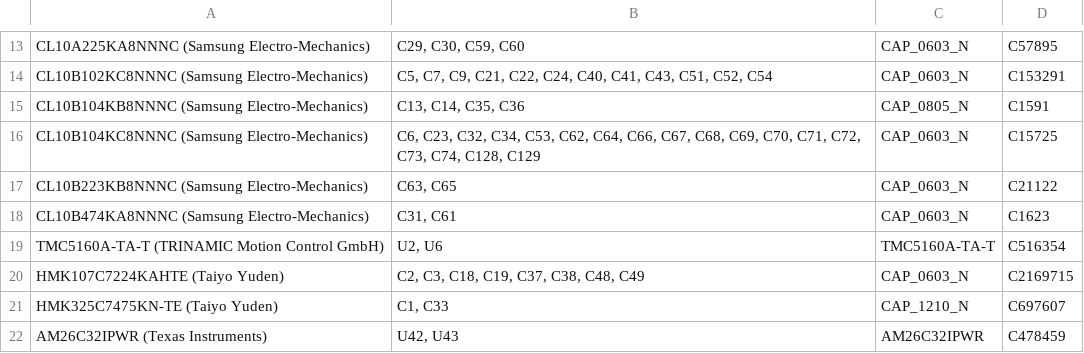
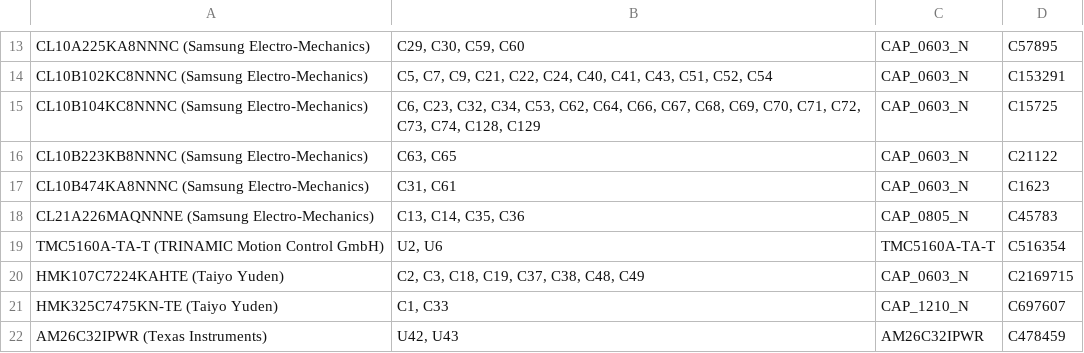
Before and after one commit to MakerPnP/makerpnp-control-board, a CSV file: PCBs/expansion-stepper1/MakerPnPControl-stepper1_variant1_bom.csv, drawn as a sheet; only a part is shown, gaps mark what is left out.

Commit message:
Fix incorrect part listing and part mapping for 22uF 25V 0805 caps on the stepper board.
See 09274a0171d598c4677665caaae5030f4486db21

```diff
--- a/PCBs/expansion-stepper1/MakerPnPControl-stepper1_variant1_bom.csv
+++ b/PCBs/expansion-stepper1/MakerPnPControl-stepper1_variant1_bom.csv
@@ -14,3 +14,2 @@
 "CL10B102KC8NNNC (Samsung Electro-Mechanics)","C5, C7, C9, C21, C22, C24, C40, C41, C43, C51, C52, C54","CAP_0603_N","C153291"
-"CL10B104KB8NNNC (Samsung Electro-Mechanics)","C13, C14, C35, C36","CAP_0805_N","C1591"
 "CL10B104KC8NNNC (Samsung Electro-Mechanics)","C6, C23, C32, C34, C53, C62, C64, C66, C67, C68, C69, C70, C71, C72, C73, C74, C128, C129","CAP_0603_N","C15725"
@@ -18,2 +17,3 @@
 "CL10B474KA8NNNC (Samsung Electro-Mechanics)","C31, C61","CAP_0603_N","C1623"
+"CL21A226MAQNNNE (Samsung Electro-Mechanics)","C13, C14, C35, C36","CAP_0805_N","C45783"
 "TMC5160A-TA-T (TRINAMIC Motion Control GmbH)","U2, U6","TMC5160A-TA-T","C516354"
```
Also changed, not shown: PCBs/expansion-stepper1/MakerPnPControl-stepper1_variant1_placements.csv.
